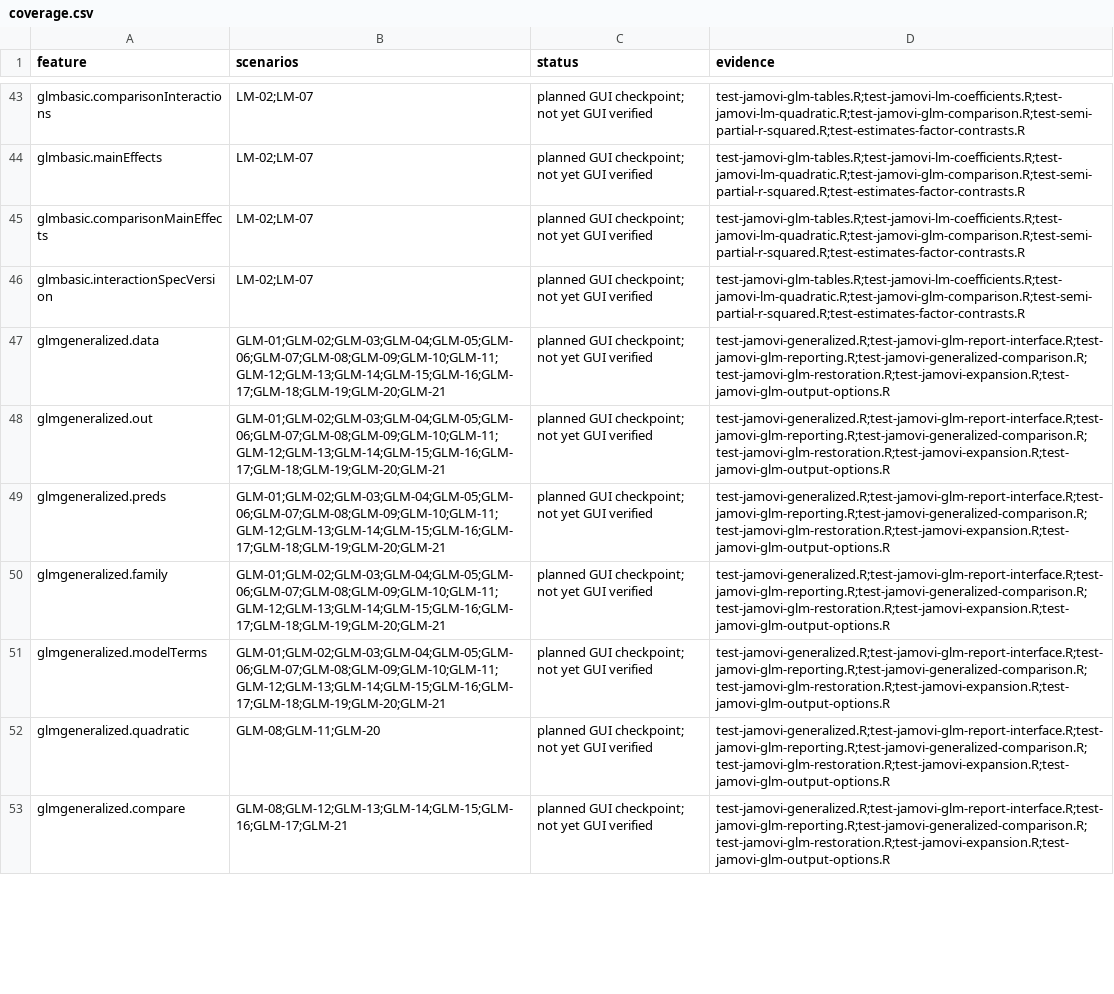
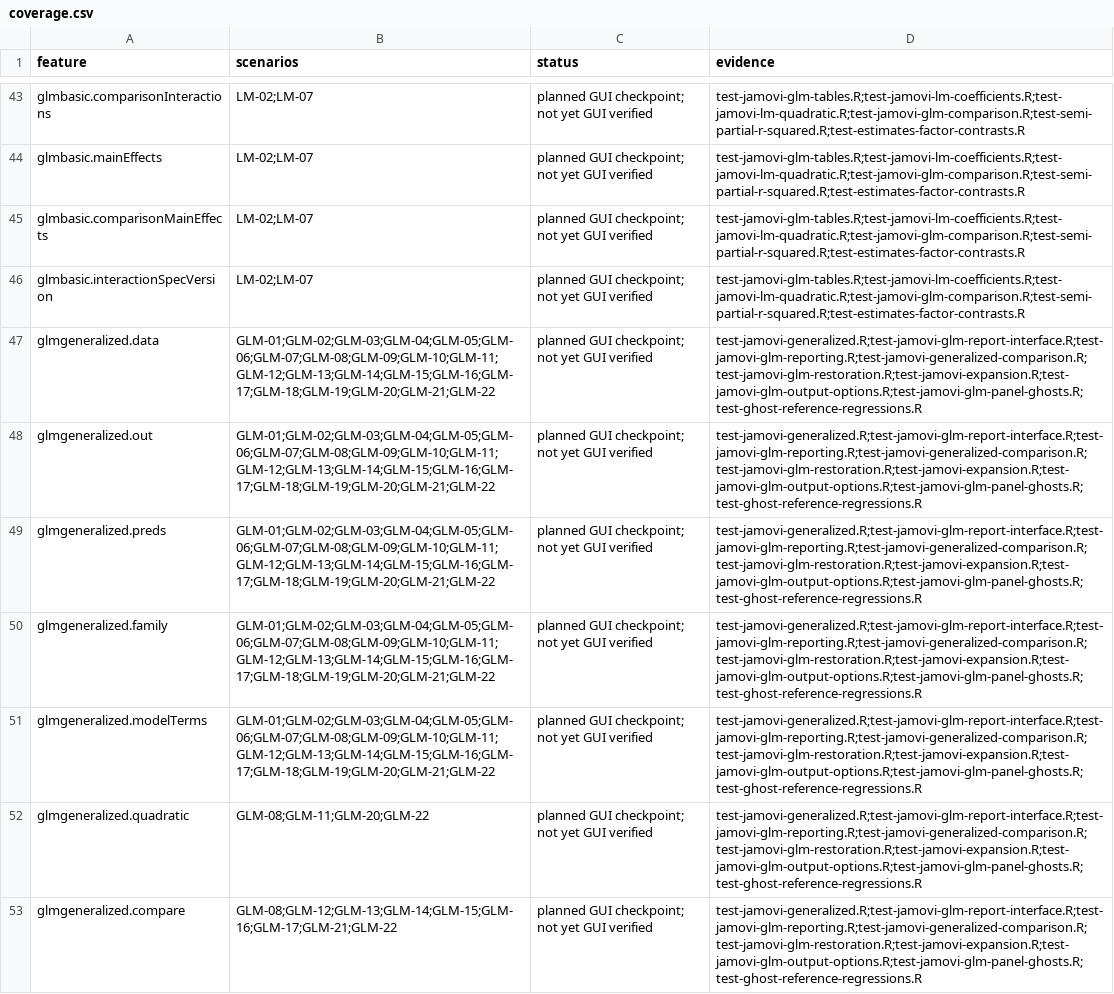
Before and after one commit to dustinfife/flexplot, a CSV file: dev/jamovi/e2e/artifacts/coverage.csv, drawn as a sheet; only a part is shown, gaps mark what is left out; the diff covers the shown part only; the diff names each change by its address in the sheet, - before the commit and + after, or states it on an @@ line.

Commit message:
Add reference-panel ghost lines to jamovi GLM visualization

```diff
--- a/dev/jamovi/e2e/artifacts/coverage.csv
+++ b/dev/jamovi/e2e/artifacts/coverage.csv
-B47:B51 (scenarios): GLM-01;GLM-02;GLM-03;GLM-04;GLM-05;GLM-06;GLM-07;GLM-08;GLM-09;GLM-10;GLM-11;GLM-12;GLM-13;GLM-14;GLM-15;GLM-16;GLM-17;GLM-18;GLM-19;GLM-20;GLM-21
+B47:B51 (scenarios): GLM-01;GLM-02;GLM-03;GLM-04;GLM-05;GLM-06;GLM-07;GLM-08;GLM-09;GLM-10;GLM-11;GLM-12;GLM-13;GLM-14;GLM-15;GLM-16;GLM-17;GLM-18;GLM-19;GLM-20;GLM-21;GLM-22
-D47:D53 (evidence): test-jamovi-generalized.R;test-jamovi-glm-report-interface.R;test-jamovi-glm-reporting.R;test-jamovi-generalized-comparison.R;test-jamovi-glm-restoration.R;test-jamovi-expansion.R;test-jamovi-glm-output-options.R
+D47:D53 (evidence): test-jamovi-generalized.R;test-jamovi-glm-report-interface.R;test-jamovi-glm-reporting.R;test-jamovi-generalized-comparison.R;test-jamovi-glm-restoration.R;test-jamovi-expansion.R;test-jamovi-glm-output-options.R;test-jamovi-glm-panel-ghosts.R;test-ghost-reference-regressions.R
-B52 (scenarios): GLM-08;GLM-11;GLM-20
+B52 (scenarios): GLM-08;GLM-11;GLM-20;GLM-22
-B53 (scenarios): GLM-08;GLM-12;GLM-13;GLM-14;GLM-15;GLM-16;GLM-17;GLM-21
+B53 (scenarios): GLM-08;GLM-12;GLM-13;GLM-14;GLM-15;GLM-16;GLM-17;GLM-21;GLM-22
```
Also changed, not shown: 1 added row and 33 edited cells elsewhere in this file, dev/jamovi/e2e/artifacts/scenario-index.csv, 19 other files.
